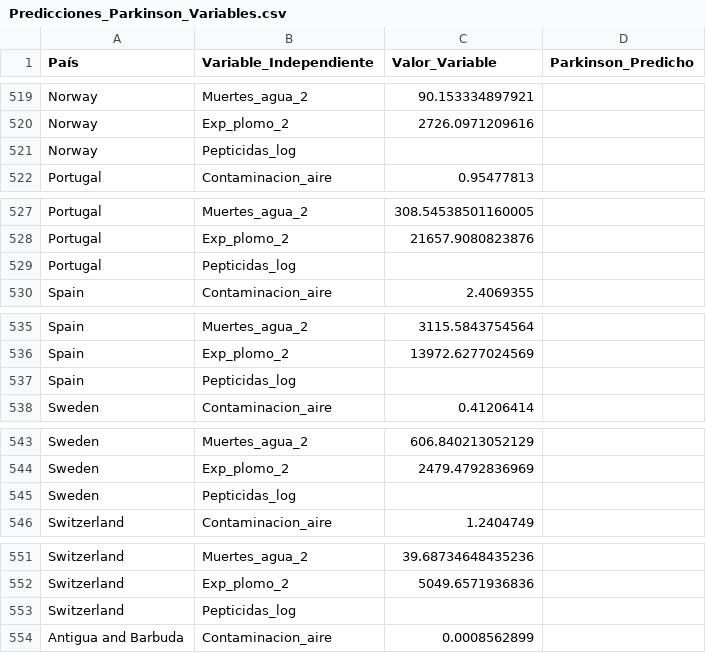
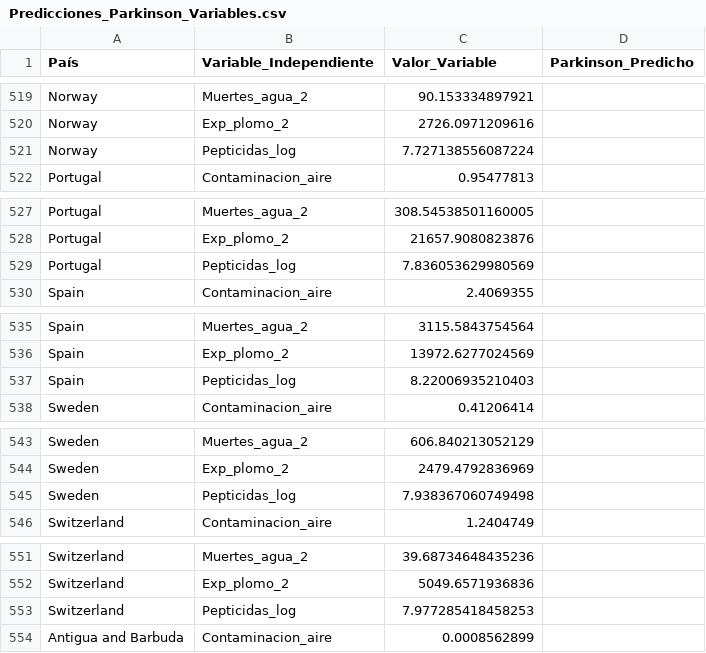
Before and after one commit to Lorenacalvoperez/Trabajo-Fin-de-Grado, a CSV file: SCRIPTS/Predicciones_Parkinson_Variables.csv, drawn as a sheet; only a part is shown, gaps mark what is left out; the diff covers the shown part only.

```diff
--- a/SCRIPTS/Predicciones_Parkinson_Variables.csv
+++ b/SCRIPTS/Predicciones_Parkinson_Variables.csv
@@ -520,3 +520,3 @@ Norway,Muertes_agua_2,90.153334897921,
 Norway,Exp_plomo_2,2726.0971209616,
-Norway,Pepticidas_log,,
+Norway,Pepticidas_log,7.727138556087224,
 Portugal,Contaminacion_aire,0.95477813,
@@ -528,3 +528,3 @@ Portugal,Muertes_agua_2,308.54538501160005,
 Portugal,Exp_plomo_2,21657.9080823876,
-Portugal,Pepticidas_log,,
+Portugal,Pepticidas_log,7.836053629980569,
 Spain,Contaminacion_aire,2.4069355,
@@ -536,3 +536,3 @@ Spain,Muertes_agua_2,3115.5843754564,
 Spain,Exp_plomo_2,13972.6277024569,
-Spain,Pepticidas_log,,
+Spain,Pepticidas_log,8.22006935210403,
 Sweden,Contaminacion_aire,0.41206414,
@@ -544,3 +544,3 @@ Sweden,Muertes_agua_2,606.840213052129,
 Sweden,Exp_plomo_2,2479.4792836969,
-Sweden,Pepticidas_log,,
+Sweden,Pepticidas_log,7.938367060749498,
 Switzerland,Contaminacion_aire,1.2404749,
@@ -552,3 +552,3 @@ Switzerland,Muertes_agua_2,39.68734648435236,
 Switzerland,Exp_plomo_2,5049.6571936836,
-Switzerland,Pepticidas_log,,
+Switzerland,Pepticidas_log,7.977285418458253,
 Antigua and Barbuda,Contaminacion_aire,0.0008562899,
```
Also changed, not shown: 98 edited cells elsewhere in this file, 2 other files.
